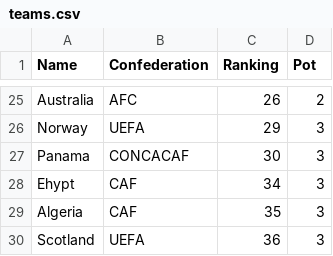
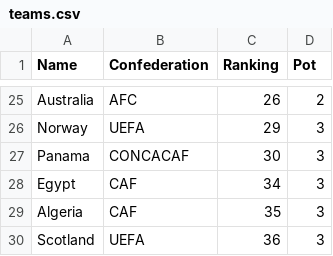
Before and after one commit to MantaHonk/World_Cup_Draw_Sim, a CSV file: teams.csv, drawn as a sheet; only a part is shown, gaps mark what is left out.

Commit message:
fixed a spelling mistake.

```diff
--- a/teams.csv
+++ b/teams.csv
@@ -27,3 +27,3 @@ Norway,UEFA,29,3
 Panama,CONCACAF,30,3
-Ehypt,CAF,34,3
+Egypt,CAF,34,3
 Algeria,CAF,35,3
```
